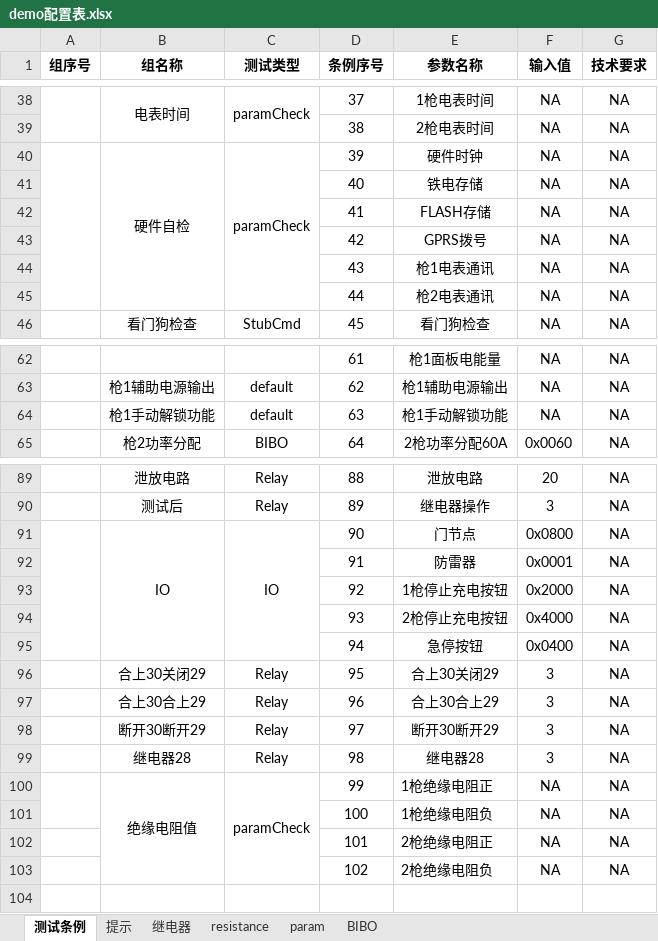
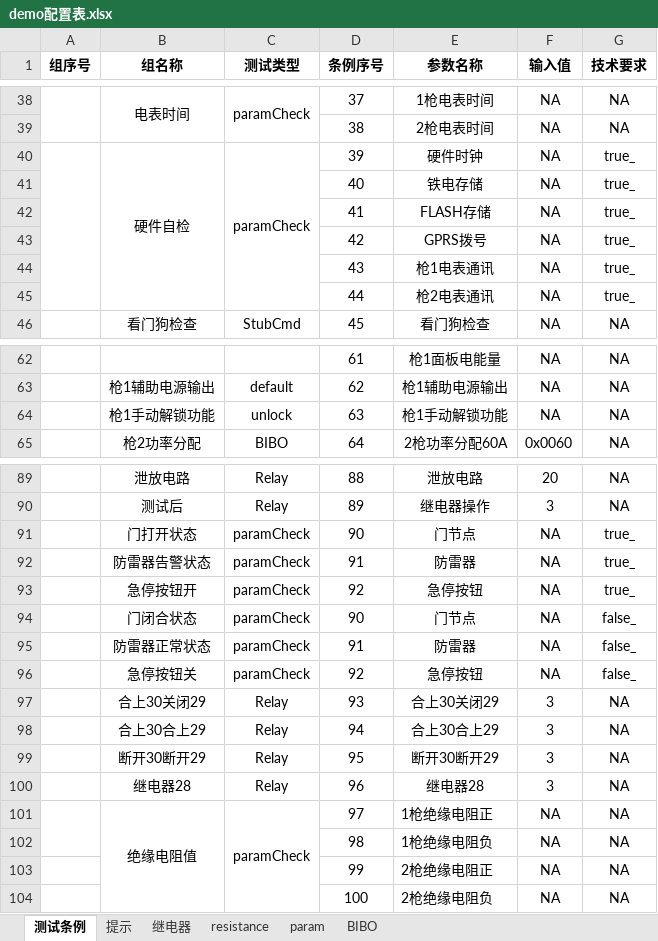
Before and after one commit to newdoublefish/mcmctestsys, an Excel workbook: config/project/整机测试/demo配置表.xlsx, sheet 测试条例, drawn as a sheet; only a part is shown, gaps mark what is left out; values as stored, in another font and other column widths than the file's, no borders; removed rows and columns are numbered as before the commit, all else as after; the diff covers the shown part only; the diff names each change by its address in the sheet, - before the commit and + after, or states it on an @@ line.

```diff
--- a/config/project/整机测试/demo配置表.xlsx (sheet 测试条例)
+++ b/config/project/整机测试/demo配置表.xlsx (sheet 测试条例)
-G40:G45 (技术要求): NA
+G40:G45 (技术要求): true_
-C64 (测试类型): default
+C64 (测试类型): unlock
-row 91:  | IO | IO | 90 | 门节点 | 0x0800 | NA
-row 92:  |  |  | 91 | 防雷器 | 0x0001 | NA
-row 93:  |  |  | 92 | 1枪停止充电按钮 | 0x2000 | NA
-row 94:  |  |  | 93 | 2枪停止充电按钮 | 0x4000 | NA
-row 95:  |  |  | 94 | 急停按钮 | 0x0400 | NA
+row 91:  | 门打开状态 | paramCheck | 90 | 门节点 | NA | true_
+row 92:  | 防雷器告警状态 | paramCheck | 91 | 防雷器 | NA | true_
+row 93:  | 急停按钮开 | paramCheck | 92 | 急停按钮 | NA | true_
+row 94:  | 门闭合状态 | paramCheck | 90 | 门节点 | NA | false_
+row 95:  | 防雷器正常状态 | paramCheck | 91 | 防雷器 | NA | false_
+row 96:  | 急停按钮关 | paramCheck | 92 | 急停按钮 | NA | false_
-D97 (条例序号): 95
+D97 (条例序号): 93
-D98 (条例序号): 96
+D98 (条例序号): 94
-D99 (条例序号): 97
+D99 (条例序号): 95
-D100 (条例序号): 98
+D100 (条例序号): 96
-D101 (条例序号): 99
+D101 (条例序号): 97
-D102 (条例序号): 100
+D102 (条例序号): 98
-D103 (条例序号): 101
+D103 (条例序号): 99
-D104 (条例序号): 102
+D104 (条例序号): 100
```
Also changed, not shown: 1 edited cell elsewhere in this sheet, sheet 提示, sheet param, 5 other files.
